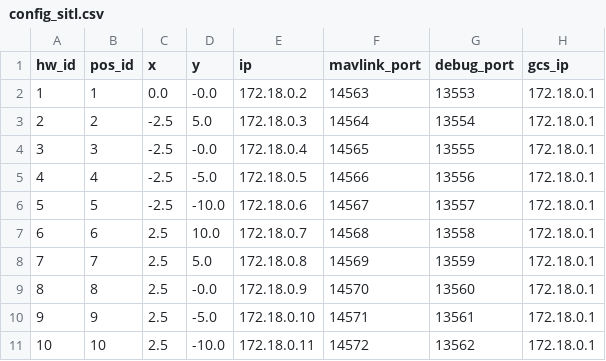
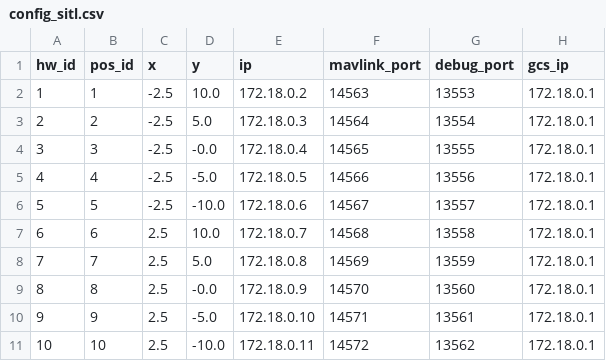
Before and after one commit to alireza787b/mavsdk_drone_show, a CSV file: config_sitl.csv, drawn as a sheet.

```diff
--- a/config_sitl.csv
+++ b/config_sitl.csv
@@ -1,3 +1,3 @@
 hw_id,pos_id,x,y,ip,mavlink_port,debug_port,gcs_ip
-1,1,0.0,-0.0,172.18.0.2,14563,13553,172.18.0.1
+1,1,-2.5,10.0,172.18.0.2,14563,13553,172.18.0.1
 2,2,-2.5,5.0,172.18.0.3,14564,13554,172.18.0.1
```
Also changed, not shown: 31 other files.
